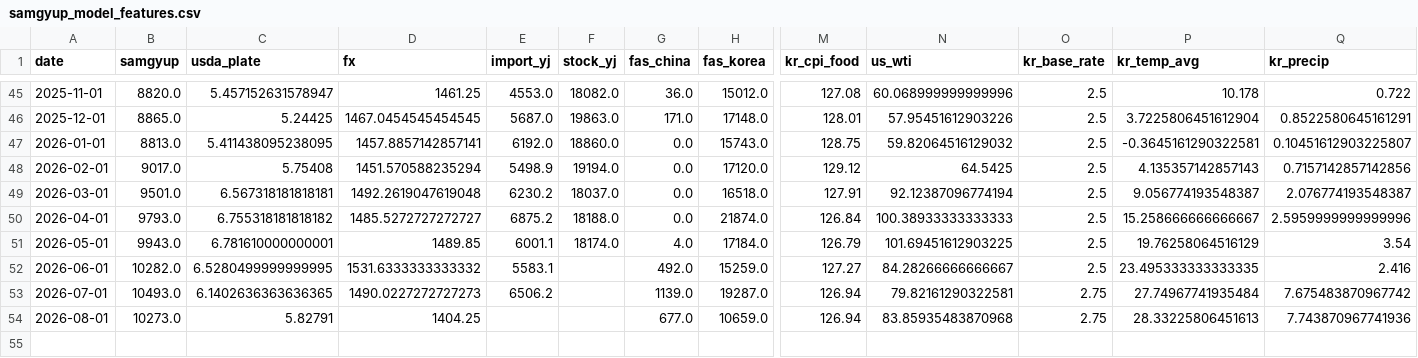
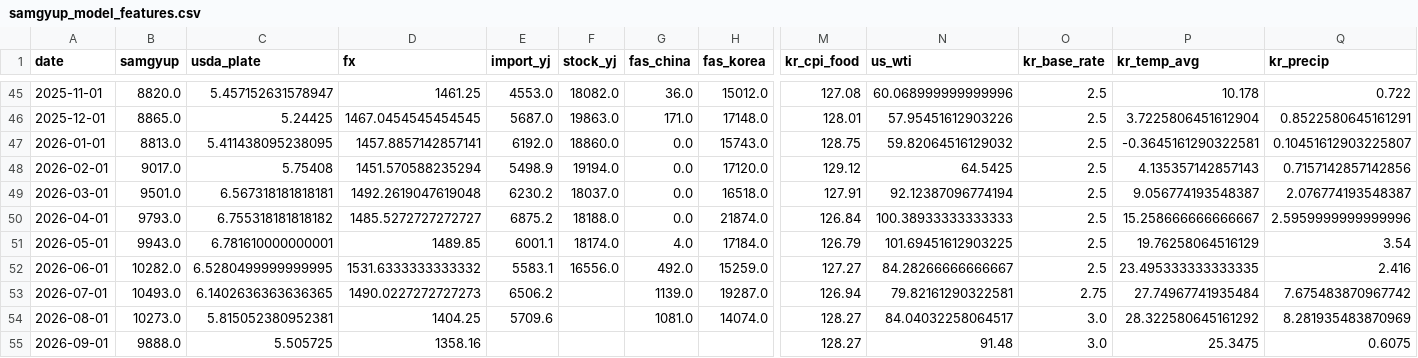
Before and after one commit to livedevgit-dev/Beef_Price_Model, a CSV file: data/1_processed/samgyup_model_features.csv, drawn as a sheet; only a part is shown, gaps mark what is left out; rows hold the shown columns only; the diff names each change by its address in the sheet, - before the commit and + after, or states it on an @@ line.

```diff
--- a/data/1_processed/samgyup_model_features.csv
+++ b/data/1_processed/samgyup_model_features.csv
-F52 (stock_yj): (empty)
+F52 (stock_yj): 16556.0
-C54 (usda_plate): 5.82791
+C54 (usda_plate): 5.815052380952381
-E54 (import_yj): (empty)
+E54 (import_yj): 5709.6
-G54 (fas_china): 677.0
+G54 (fas_china): 1081.0
-H54 (fas_korea): 10659.0
+H54 (fas_korea): 14074.0
-M54 (kr_cpi_food): 126.94
+M54 (kr_cpi_food): 128.27
-N54 (us_wti): 83.85935483870968
+N54 (us_wti): 84.04032258064517
-O54 (kr_base_rate): 2.75
+O54 (kr_base_rate): 3.0
-P54 (kr_temp_avg): 28.33225806451613
+P54 (kr_temp_avg): 28.322580645161292
-Q54 (kr_precip): 7.743870967741936
+Q54 (kr_precip): 8.281935483870969
+row 55: 2026-09-01 | 9888.0 | 5.505725 | 1358.16 |  |  |  |  | 128.27 | 91.48 | 3.0 | 25.3475 | 0.6075
```
Also changed, not shown: data/1_processed/samgyup_unified_monthly.csv, data/1_processed/usda_plate_usd_kg.csv, 8 other files.
